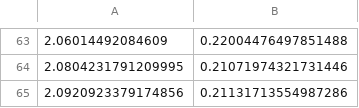
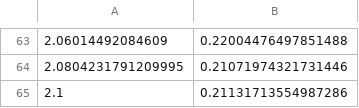
Before and after one commit to maryminasyan/daria, a CSV file: src/daria/instruments/data/DESI/2024_bao/DESI_DR1_QSO.csv, drawn as a sheet; only a part is shown, gaps mark what is left out.

```diff
--- a/src/daria/instruments/data/DESI/2024_bao/DESI_DR1_QSO.csv
+++ b/src/daria/instruments/data/DESI/2024_bao/DESI_DR1_QSO.csv
@@ -64,2 +64,2 @@
 2.0804231791209995, 0.21071974321731446
-2.0920923379174856, 0.21131713554987286
+2.1, 0.21131713554987286
```
Also changed, not shown: src/daria/instruments/data/DESI/2024_bao/DESI_DR1_BGS.csv, src/daria/instruments/data/DESI/2024_bao/DESI_DR1_ELG.csv, 4 other files.
